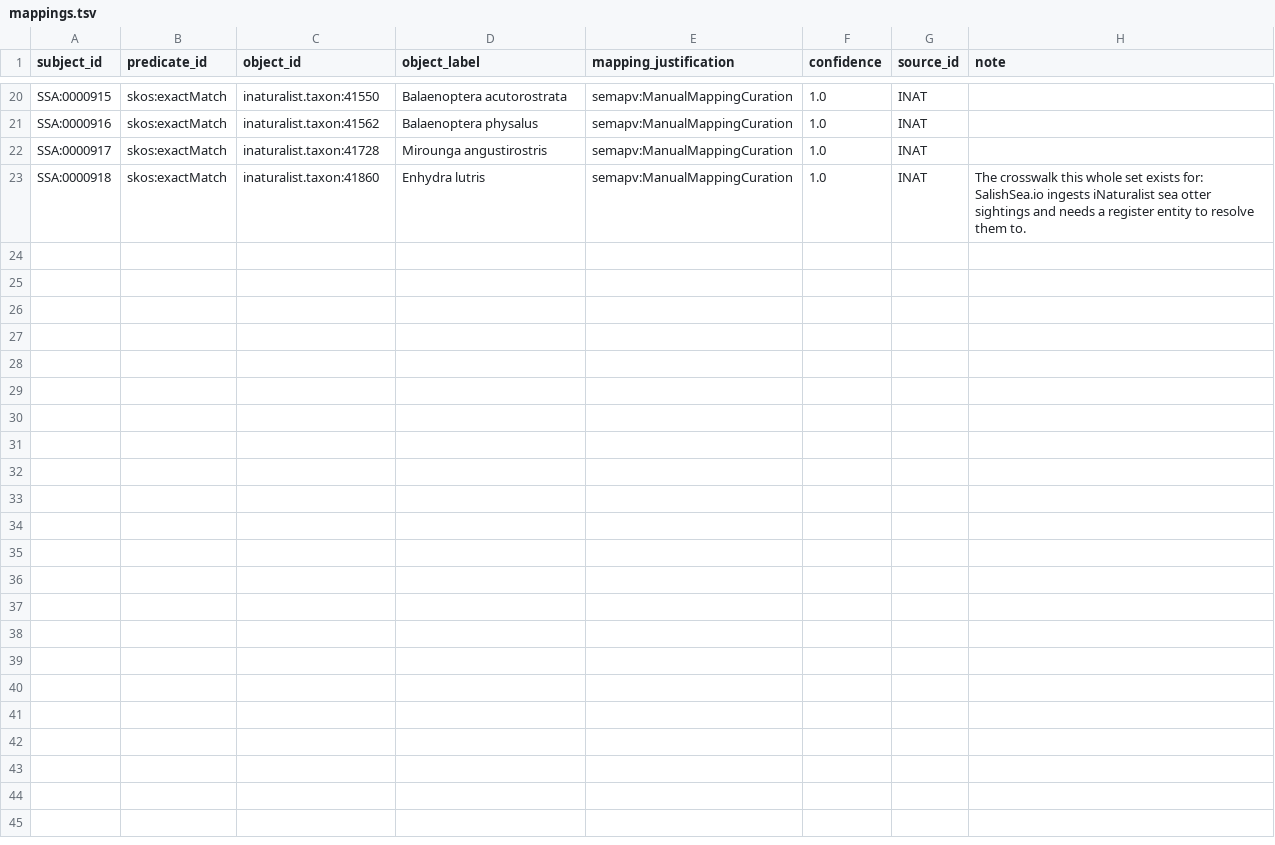
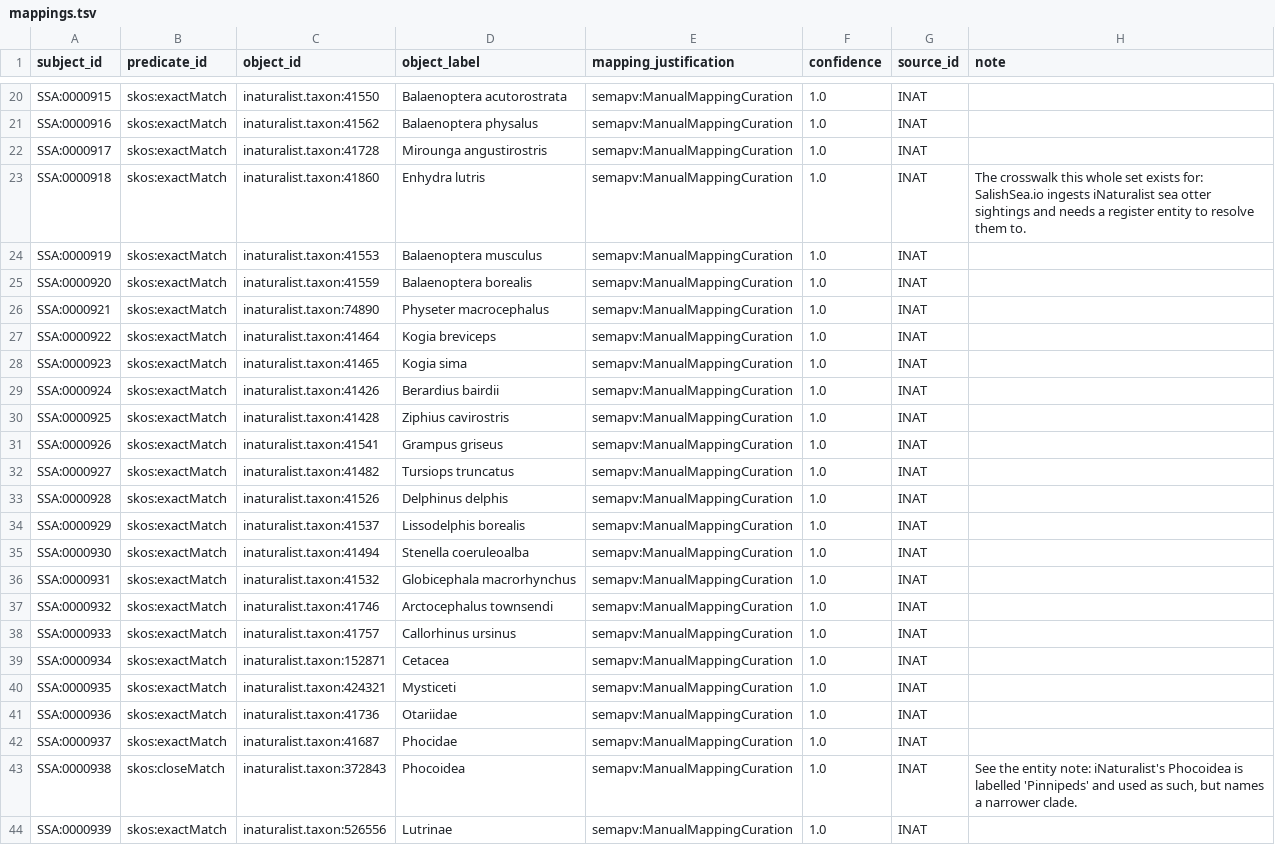
Before and after one commit to salish-sea/animals, a TSV file: data/mappings.tsv, drawn as a sheet; only a part is shown, gaps mark what is left out; the diff names each change by its address in the sheet, - before the commit and + after, or states it on an @@ line.

```diff
--- a/data/mappings.tsv
+++ b/data/mappings.tsv
+row 24: SSA:0000919 | skos:exactMatch | inaturalist.taxon:41553 | Balaenoptera musculus | semapv:ManualMappingCuration | 1.0 | INAT
+row 25: SSA:0000920 | skos:exactMatch | inaturalist.taxon:41559 | Balaenoptera borealis | semapv:ManualMappingCuration | 1.0 | INAT
+row 26: SSA:0000921 | skos:exactMatch | inaturalist.taxon:74890 | Physeter macrocephalus | semapv:ManualMappingCuration | 1.0 | INAT
+row 27: SSA:0000922 | skos:exactMatch | inaturalist.taxon:41464 | Kogia breviceps | semapv:ManualMappingCuration | 1.0 | INAT
+row 28: SSA:0000923 | skos:exactMatch | inaturalist.taxon:41465 | Kogia sima | semapv:ManualMappingCuration | 1.0 | INAT
+row 29: SSA:0000924 | skos:exactMatch | inaturalist.taxon:41426 | Berardius bairdii | semapv:ManualMappingCuration | 1.0 | INAT
+row 30: SSA:0000925 | skos:exactMatch | inaturalist.taxon:41428 | Ziphius cavirostris | semapv:ManualMappingCuration | 1.0 | INAT
+row 31: SSA:0000926 | skos:exactMatch | inaturalist.taxon:41541 | Grampus griseus | semapv:ManualMappingCuration | 1.0 | INAT
+row 32: SSA:0000927 | skos:exactMatch | inaturalist.taxon:41482 | Tursiops truncatus | semapv:ManualMappingCuration | 1.0 | INAT
+row 33: SSA:0000928 | skos:exactMatch | inaturalist.taxon:41526 | Delphinus delphis | semapv:ManualMappingCuration | 1.0 | INAT
+row 34: SSA:0000929 | skos:exactMatch | inaturalist.taxon:41537 | Lissodelphis borealis | semapv:ManualMappingCuration | 1.0 | INAT
+row 35: SSA:0000930 | skos:exactMatch | inaturalist.taxon:41494 | Stenella coeruleoalba | semapv:ManualMappingCuration | 1.0 | INAT
+row 36: SSA:0000931 | skos:exactMatch | inaturalist.taxon:41532 | Globicephala macrorhynchus | semapv:ManualMappingCuration | 1.0 | INAT
+row 37: SSA:0000932 | skos:exactMatch | inaturalist.taxon:41746 | Arctocephalus townsendi | semapv:ManualMappingCuration | 1.0 | INAT
+row 38: SSA:0000933 | skos:exactMatch | inaturalist.taxon:41757 | Callorhinus ursinus | semapv:ManualMappingCuration | 1.0 | INAT
+row 39: SSA:0000934 | skos:exactMatch | inaturalist.taxon:152871 | Cetacea | semapv:ManualMappingCuration | 1.0 | INAT
+row 40: SSA:0000935 | skos:exactMatch | inaturalist.taxon:424321 | Mysticeti | semapv:ManualMappingCuration | 1.0 | INAT
+row 41: SSA:0000936 | skos:exactMatch | inaturalist.taxon:41736 | Otariidae | semapv:ManualMappingCuration | 1.0 | INAT
+row 42: SSA:0000937 | skos:exactMatch | inaturalist.taxon:41687 | Phocidae | semapv:ManualMappingCuration | 1.0 | INAT
+row 43: SSA:0000938 | skos:closeMatch | inaturalist.taxon:372843 | Phocoidea | semapv:ManualMappingCuration | 1.0 | INAT | See the entity note: iNaturalist's Phocoidea is labelled 'Pinnipeds' and used as such, but names a narrower clade.
+row 44: SSA:0000939 | skos:exactMatch | inaturalist.taxon:526556 | Lutrinae | semapv:ManualMappingCuration | 1.0 | INAT
```
Also changed, not shown: data/entities.tsv, data/names.tsv, 2 other files.
